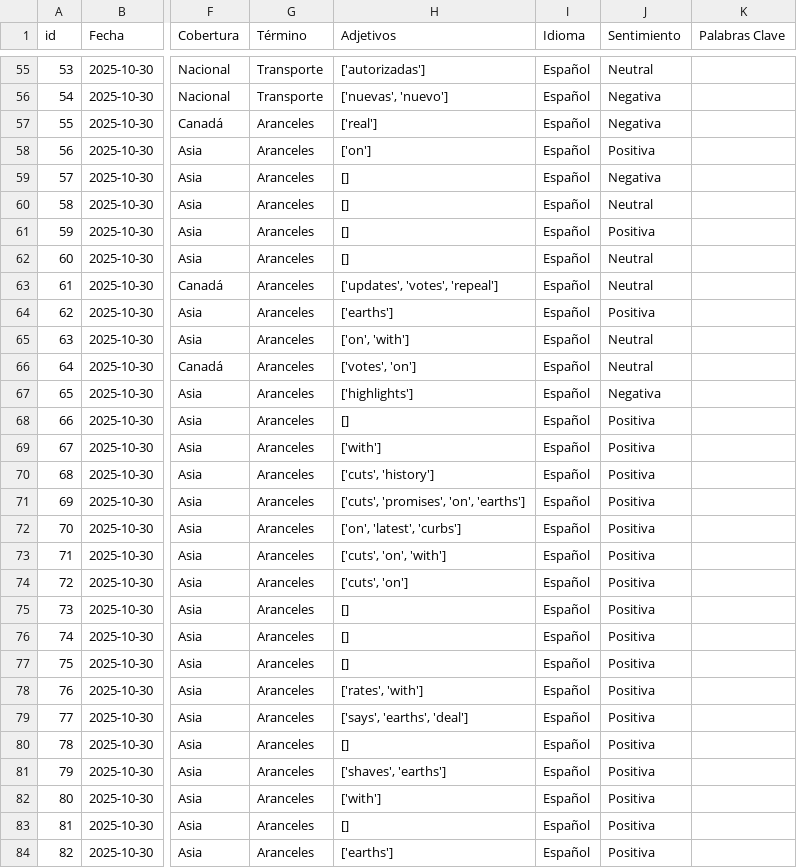
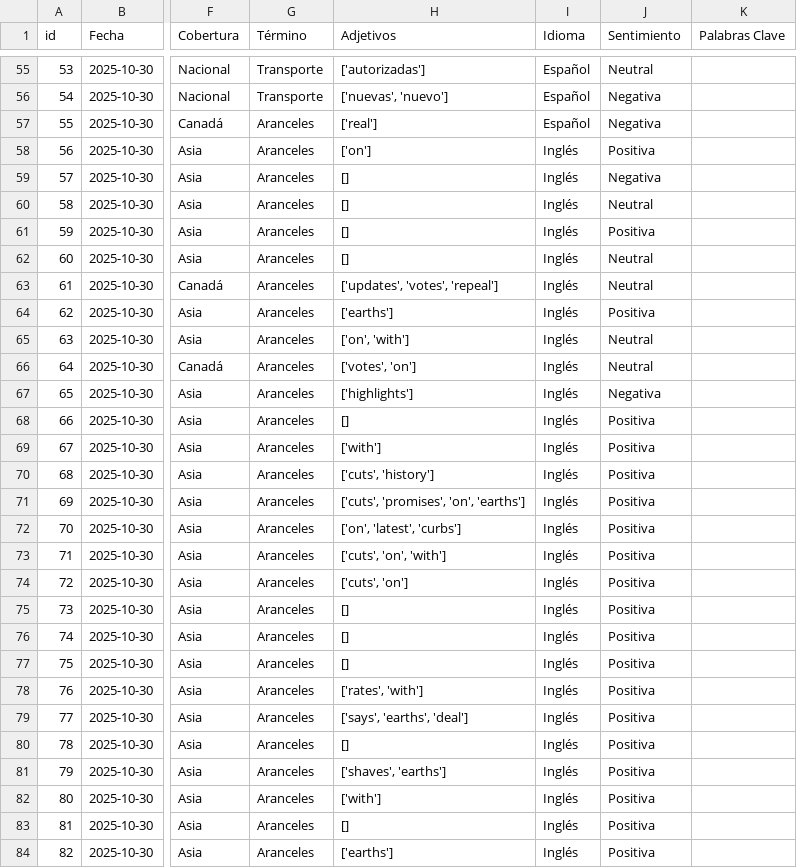
Before and after one commit to ldsanvid/Economy-newsmonitoring, a CSV file: faiss_index/noticias_metadata.csv, drawn as a sheet; only a part is shown, gaps mark what is left out; the diff covers the shown part only; the diff names each change by its address in the sheet, - before the commit and + after, or states it on an @@ line.

```diff
--- a/faiss_index/noticias_metadata.csv
+++ b/faiss_index/noticias_metadata.csv
-I58:I84 (Idioma): Español
+I58:I84 (Idioma): Inglés
```
Also changed, not shown: 88 edited cells elsewhere in this file, noticias_fondo_fuentes_rango_03-07-2025.csv, 2 other files.
